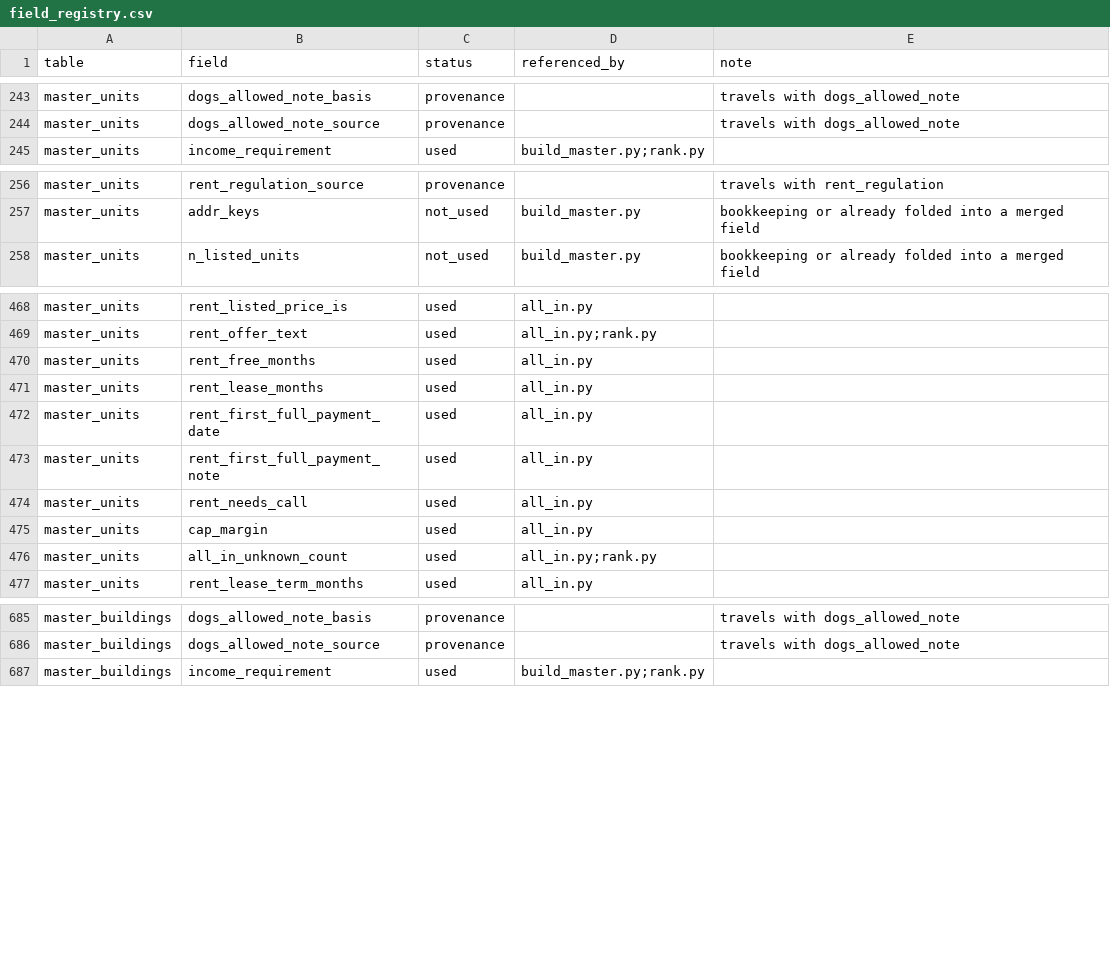
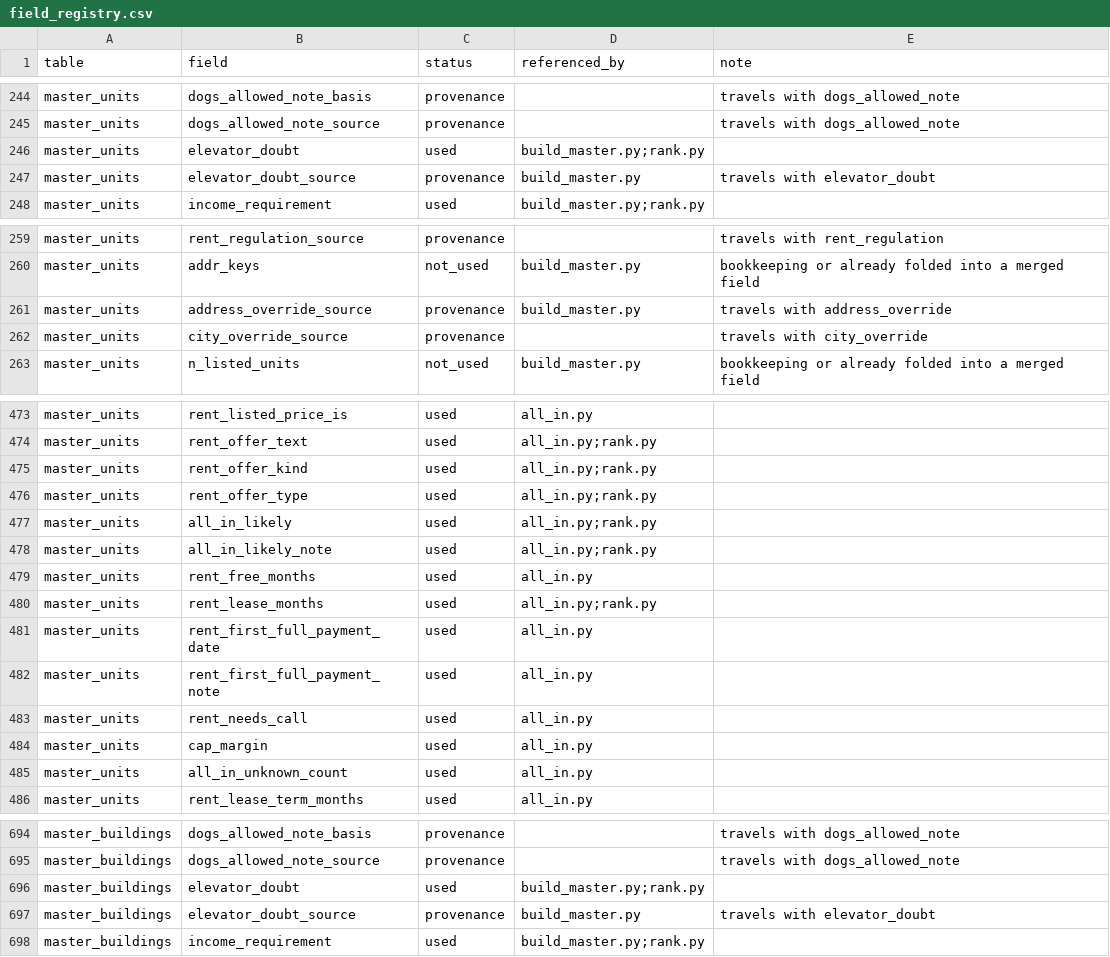
Before and after one commit to wthompson1804/SuperWritingEngine, a CSV file: house-hunt/data/reference/field_registry.csv, drawn as a sheet; only a part is shown, gaps mark what is left out; the diff covers the shown part only.

```diff
--- a/house-hunt/data/reference/field_registry.csv
+++ b/house-hunt/data/reference/field_registry.csv
@@ -244,2 +245,4 @@ master_units,dogs_allowed_note_basis,provenance,,travels with dogs_allowed_note
 master_units,dogs_allowed_note_source,provenance,,travels with dogs_allowed_note
+master_units,elevator_doubt,used,build_master.py;rank.py,
+master_units,elevator_doubt_source,provenance,build_master.py,travels with elevator_doubt
 master_units,income_requirement,used,build_master.py;rank.py,
@@ -257,2 +260,4 @@ master_units,rent_regulation_source,provenance,,travels with rent_regulation
 master_units,addr_keys,not_used,build_master.py,bookkeeping or already folded into a merged field
+master_units,address_override_source,provenance,build_master.py,travels with address_override
+master_units,city_override_source,provenance,,travels with city_override
 master_units,n_listed_units,not_used,build_master.py,bookkeeping or already folded into a merged field
@@ -469,4 +474,8 @@ master_units,rent_listed_price_is,used,all_in.py,
 master_units,rent_offer_text,used,all_in.py;rank.py,
+master_units,rent_offer_kind,used,all_in.py;rank.py,
+master_units,rent_offer_type,used,all_in.py;rank.py,
+master_units,all_in_likely,used,all_in.py;rank.py,
+master_units,all_in_likely_note,used,all_in.py;rank.py,
 master_units,rent_free_months,used,all_in.py,
-master_units,rent_lease_months,used,all_in.py,
+master_units,rent_lease_months,used,all_in.py;rank.py,
 master_units,rent_first_full_payment_date,used,all_in.py,
@@ -475,3 +484,3 @@ master_units,rent_needs_call,used,all_in.py,
 master_units,cap_margin,used,all_in.py,
-master_units,all_in_unknown_count,used,all_in.py;rank.py,
+master_units,all_in_unknown_count,used,all_in.py,
 master_units,rent_lease_term_months,used,all_in.py,
@@ -686,2 +695,4 @@ master_buildings,dogs_allowed_note_basis,provenance,,travels with dogs_allowed_n
 master_buildings,dogs_allowed_note_source,provenance,,travels with dogs_allowed_note
+master_buildings,elevator_doubt,used,build_master.py;rank.py,
+master_buildings,elevator_doubt_source,provenance,build_master.py,travels with elevator_doubt
 master_buildings,income_requirement,used,build_master.py;rank.py,
```
Also changed, not shown: 4 added rows and 13 edited cells elsewhere in this file, house-hunt/data/evidence/review_verdicts.csv, house-hunt/data/needs_confirmation.csv, 11 other files.
